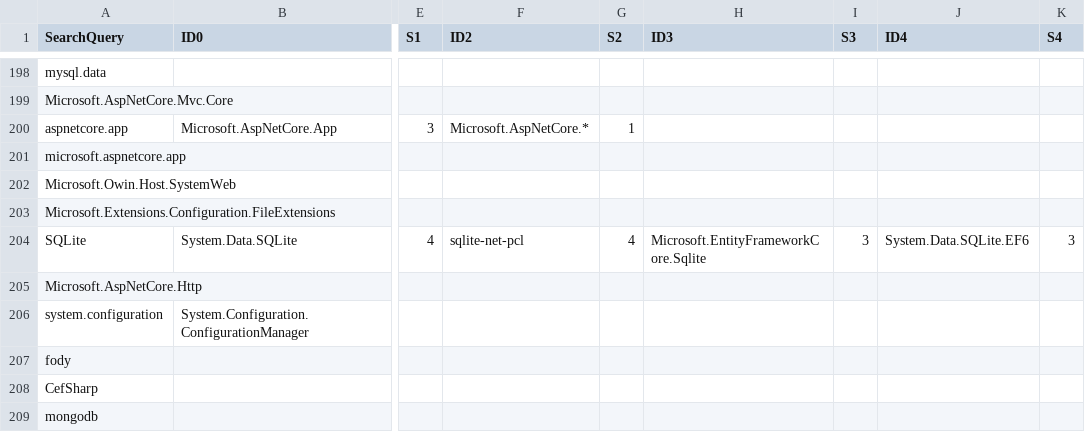
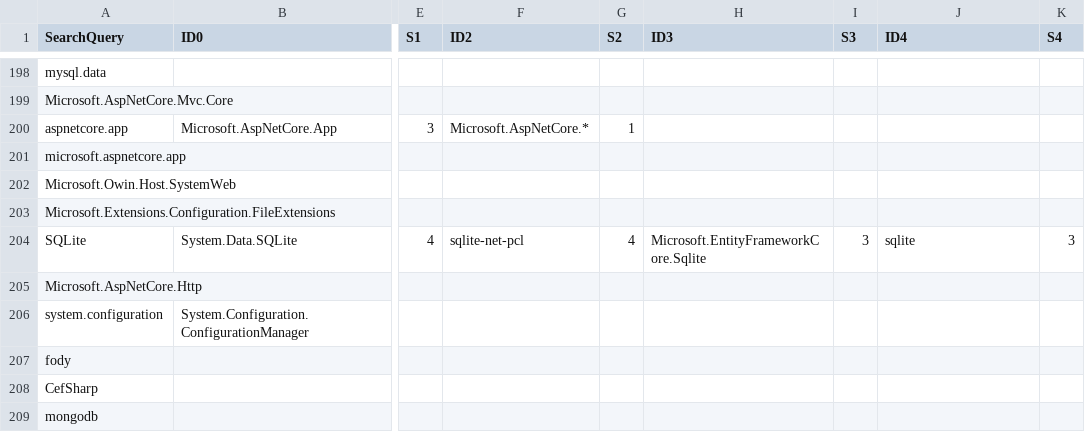
Before and after one commit to NuGet/Entropy, a CSV file: SearchScorer/SearchScorer/ClientCuratedSearchQueries.csv, drawn as a sheet; only a part is shown, gaps mark what is left out; the diff names each change by its address in the sheet, - before the commit and + after, or states it on an @@ line.

```diff
--- a/SearchScorer/SearchScorer/ClientCuratedSearchQueries.csv
+++ b/SearchScorer/SearchScorer/ClientCuratedSearchQueries.csv
-J204 (ID4): System.Data.SQLite.EF6
+J204 (ID4): sqlite
```
Also changed, not shown: SearchScorer/SearchScorer/CuratedSearchQueries.csv.
